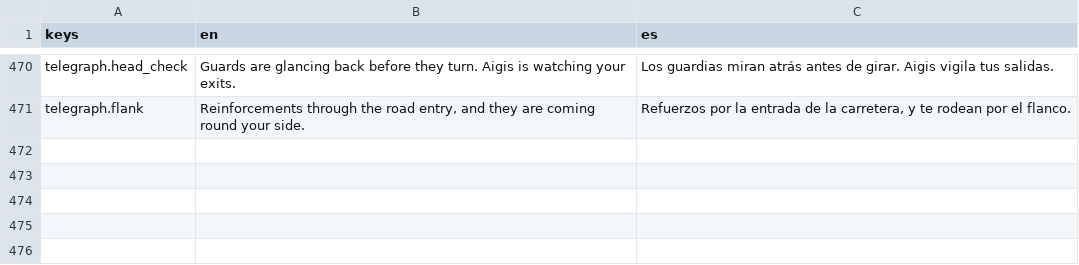
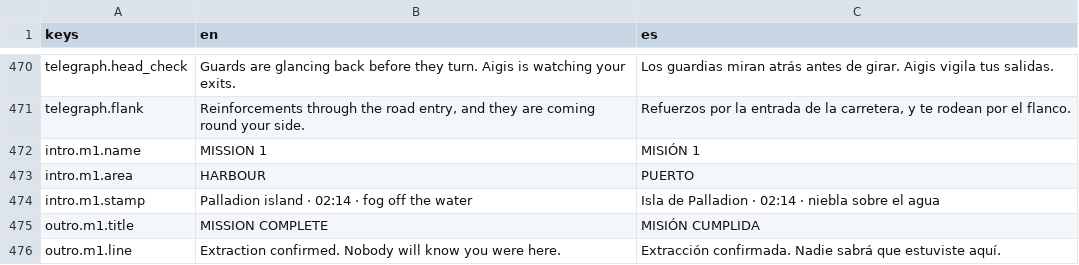
Before and after one commit to CamiloParraS/codename-DORO, a CSV file: text/lines.csv, drawn as a sheet; only a part is shown, gaps mark what is left out; the diff names each change by its address in the sheet, - before the commit and + after, or states it on an @@ line.

Commit message:
feat(missions): data-driven intro and outro cards, Mission 1 first

```diff
--- a/text/lines.csv
+++ b/text/lines.csv
+row 472: intro.m1.name | MISSION 1 | MISIÓN 1
+row 473: intro.m1.area | HARBOUR | PUERTO
+row 474: intro.m1.stamp | Palladion island · 02:14 · fog off the water | Isla de Palladion · 02:14 · niebla sobre el agua
+row 475: outro.m1.title | MISSION COMPLETE | MISIÓN CUMPLIDA
+row 476: outro.m1.line | Extraction confirmed. Nobody will know you were here. | Extracción confirmada. Nadie sabrá que estuviste aquí.
```
Also changed, not shown: 6 other files.
